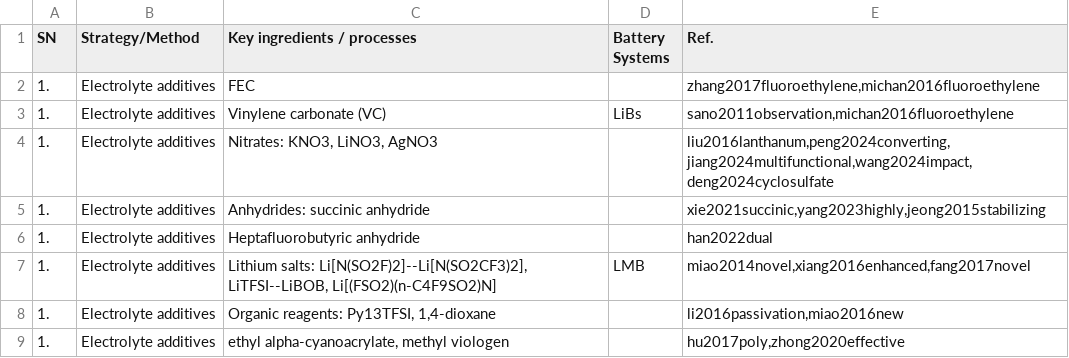
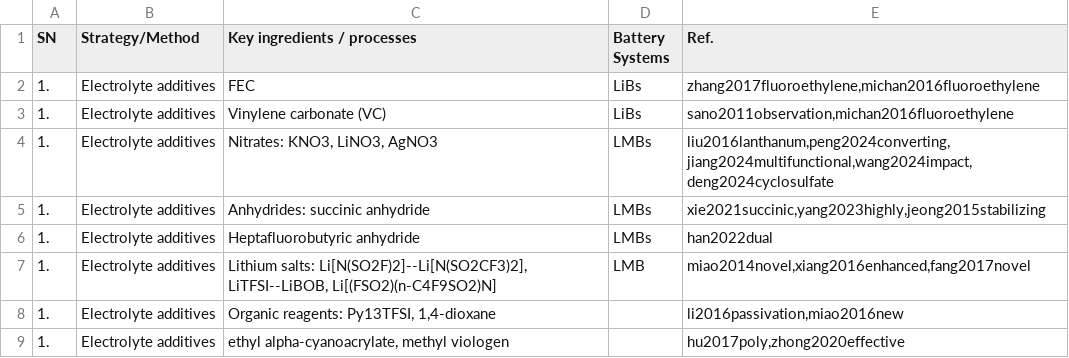
Before and after one commit to anilkunwar/dendritefree_interfaces2025, a CSV file: datasets/battery_dendrites_prevention_strategies.csv, drawn as a sheet; only a part is shown.

Commit message:
Update battery_dendrites_prevention_strategies.csv

```diff
--- a/datasets/battery_dendrites_prevention_strategies.csv
+++ b/datasets/battery_dendrites_prevention_strategies.csv
@@ -1,7 +1,7 @@
 SN,Strategy/Method,Key ingredients / processes,Battery Systems,Ref.
-1.,"Electrolyte additives",FEC,,"zhang2017fluoroethylene,michan2016fluoroethylene"
+1.,"Electrolyte additives",FEC,LiBs,"zhang2017fluoroethylene,michan2016fluoroethylene"
 1.,"Electrolyte additives","Vinylene carbonate (VC)",LiBs,"sano2011observation,michan2016fluoroethylene"
-1.,"Electrolyte additives","Nitrates: KNO3, LiNO3, AgNO3",,"liu2016lanthanum,peng2024converting,jiang2024multifunctional,wang2024impact,deng2024cyclosulfate"
-1.,"Electrolyte additives","Anhydrides: succinic anhydride",,"xie2021succinic,yang2023highly,jeong2015stabilizing"
-1.,"Electrolyte additives","Heptafluorobutyric anhydride",,han2022dual
+1.,"Electrolyte additives","Nitrates: KNO3, LiNO3, AgNO3",LMBs,"liu2016lanthanum,peng2024converting,jiang2024multifunctional,wang2024impact,deng2024cyclosulfate"
+1.,"Electrolyte additives","Anhydrides: succinic anhydride",LMBs,"xie2021succinic,yang2023highly,jeong2015stabilizing"
+1.,"Electrolyte additives","Heptafluorobutyric anhydride",LMBs,han2022dual
 1.,"Electrolyte additives","Lithium salts: Li[N(SO2F)2]--Li[N(SO2CF3)2], LiTFSI--LiBOB, Li[(FSO2)(n-C4F9SO2)N]",LMB,"miao2014novel,xiang2016enhanced,fang2017novel"
```
